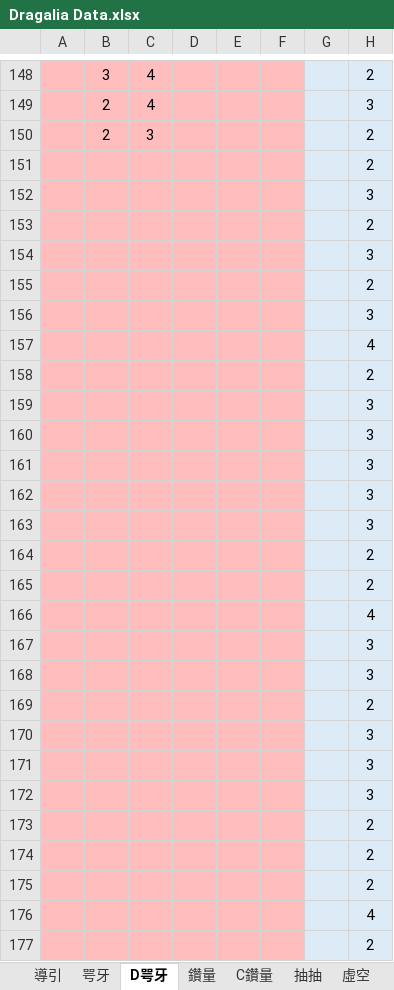
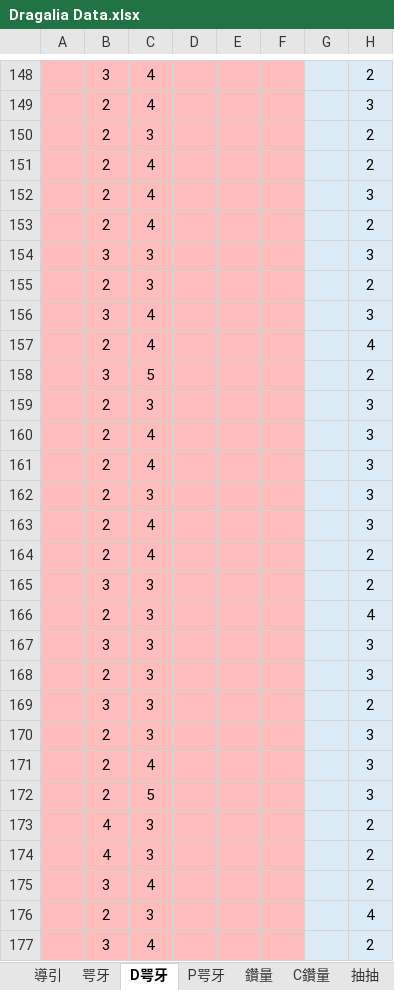
Before and after one commit to RaenonX-DL/dragalia-data-track, an Excel workbook: Dragalia Data.xlsx, sheet D咢牙, drawn as a sheet; only a part is shown, gaps mark what is left out; values as stored, in another font and other column widths than the file's, no borders; the diff covers the shown part only; the diff names each change by its address in the sheet, - before the commit and + after, or states it on an @@ line.

Commit message:
IMP - Main xlsx

```diff
--- a/Dragalia Data.xlsx (sheet D咢牙)
+++ b/Dragalia Data.xlsx (sheet D咢牙)
+sheet tab: P咢牙
-B151:B153: (empty)
+B151:B153: 2
-C151:C153: (empty)
+C151:C153: 4
-B154: (empty)
+B154: 3
-C154:C155: (empty)
+C154:C155: 3
-B155: (empty)
+B155: 2
-B156: (empty)
+B156: 3
-C156:C157: (empty)
+C156:C157: 4
-B157: (empty)
+B157: 2
-B158: (empty)
+B158: 3
-C158: (empty)
+C158: 5
-B159:B164: (empty)
+B159:B164: 2
-C159: (empty)
+C159: 3
-C160:C161: (empty)
+C160:C161: 4
-C162: (empty)
+C162: 3
-C163:C164: (empty)
+C163:C164: 4
-B165: (empty)
+B165: 3
-C165:C170: (empty)
+C165:C170: 3
-B166: (empty)
+B166: 2
-B167: (empty)
+B167: 3
-B168: (empty)
+B168: 2
-B169: (empty)
+B169: 3
-B170:B172: (empty)
+B170:B172: 2
-C171: (empty)
+C171: 4
-C172: (empty)
+C172: 5
-B173:B174: (empty)
+B173:B174: 4
-C173:C174: (empty)
+C173:C174: 3
-B175: (empty)
+B175: 3
-C175: (empty)
+C175: 4
-B176: (empty)
+B176: 2
-C176: (empty)
+C176: 3
-B177: (empty)
+B177: 3
-C177: (empty)
+C177: 4
```
Also changed, not shown: 356 edited cells elsewhere in this sheet, sheet 咢牙, sheet 鑽量, sheet 抽抽, hidden cells, charts or pictures, 2 other files.
